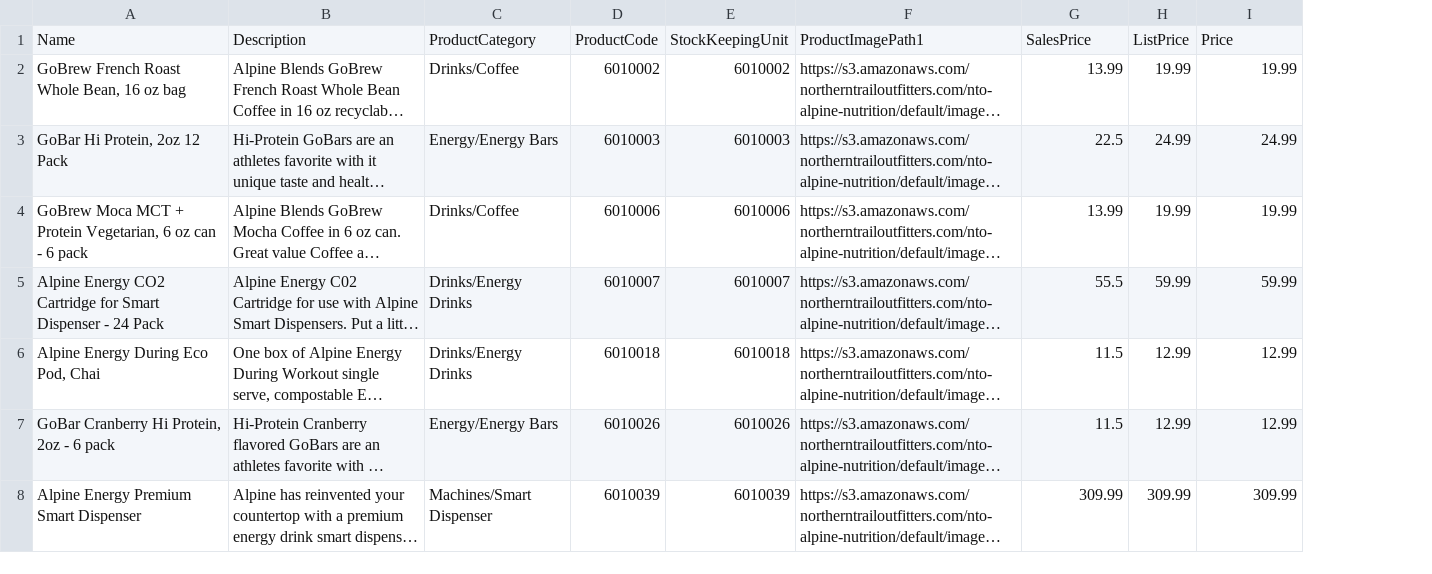
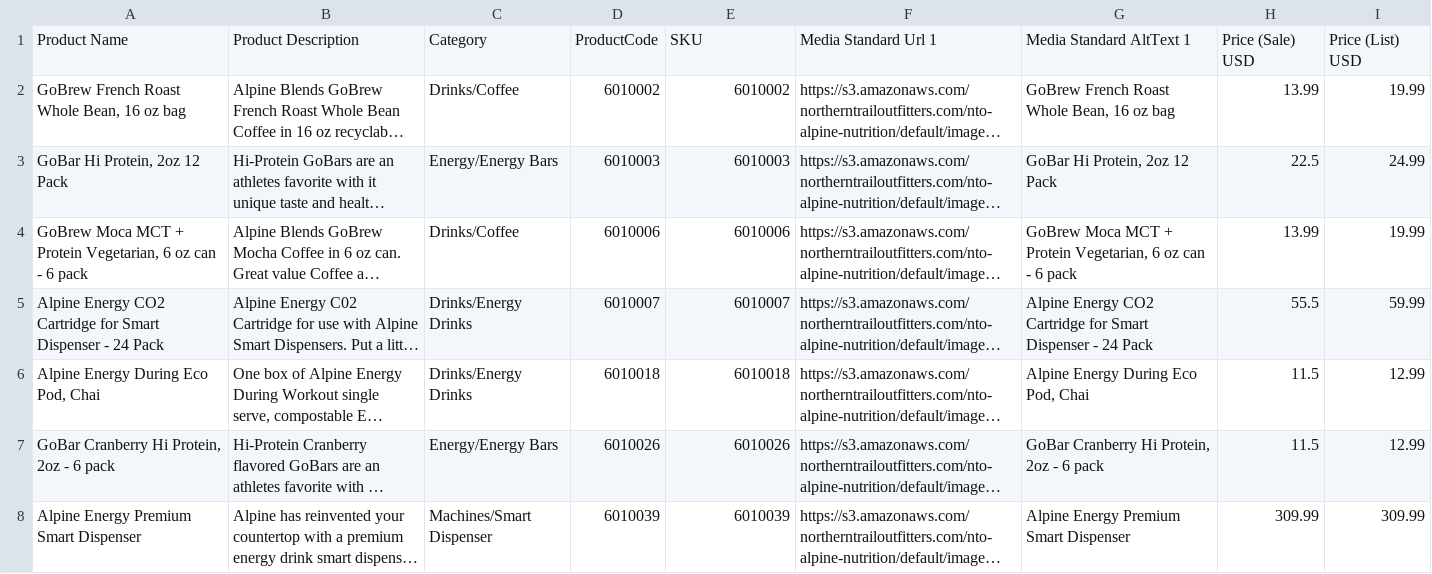
Before and after one commit to forcedotcom/commerce-on-lightning, a CSV file: examples/csv/Alpine-small.csv, drawn as a sheet; only a part is shown; long unchanged cells end in …; removed rows and columns are numbered as before the commit, all else as after; the diff names each change by its address in the sheet, - before the commit and + after, or states it on an @@ line.

Commit message:
Updating product import CSV as per new format

```diff
--- a/examples/csv/Alpine-small.csv
+++ b/examples/csv/Alpine-small.csv
+column G, rows 2-8: GoBrew French Roast Whole Bean, 16 oz bag | GoBar Hi Protein, 2oz 12 Pack | GoBrew Moca MCT + Protein Vegetarian, 6 oz can - 6 pack | Alpine Energy CO2 Cartridge for Smart Dispenser - 24 Pack | Alpine Energy During Eco Pod, Chai | GoBar Cranberry Hi Protein, 2oz - 6 pack | Alpine Energy Premium Smart Dispenser
-column H, rows 2-8: 19.99 | 24.99 | 19.99 | 59.99 | 12.99 | 12.99 | 309.99
-row 1: Name | Description | ProductCategory | ProductCode | StockKeepingUnit | ProductImagePath1 | SalesPrice | ListPrice | Price
+row 1: Product Name | Product Description | Category | ProductCode | SKU | Media Standard Url 1 | Media Standard AltText 1 | Price (Sale) USD | Price (List) USD
```
